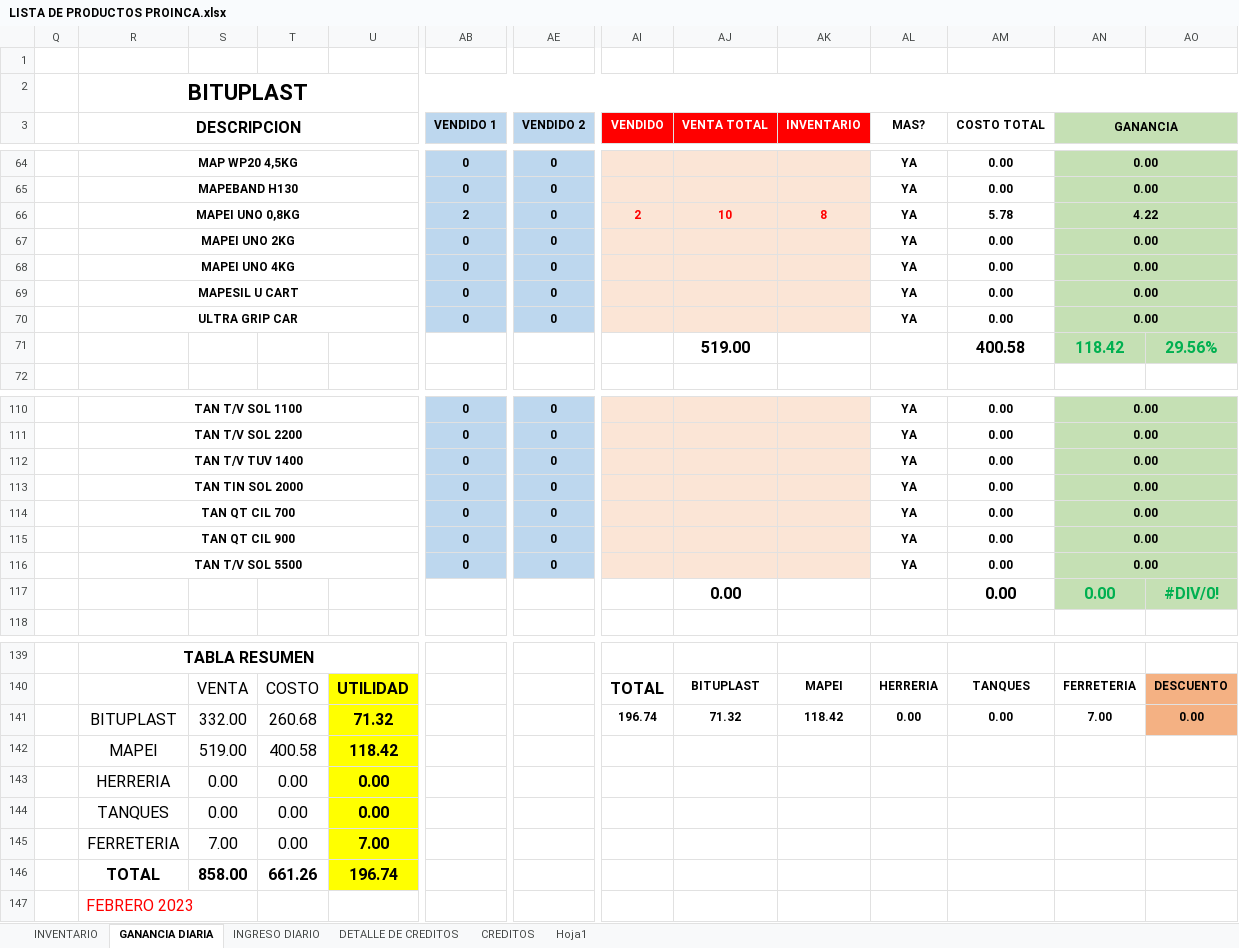
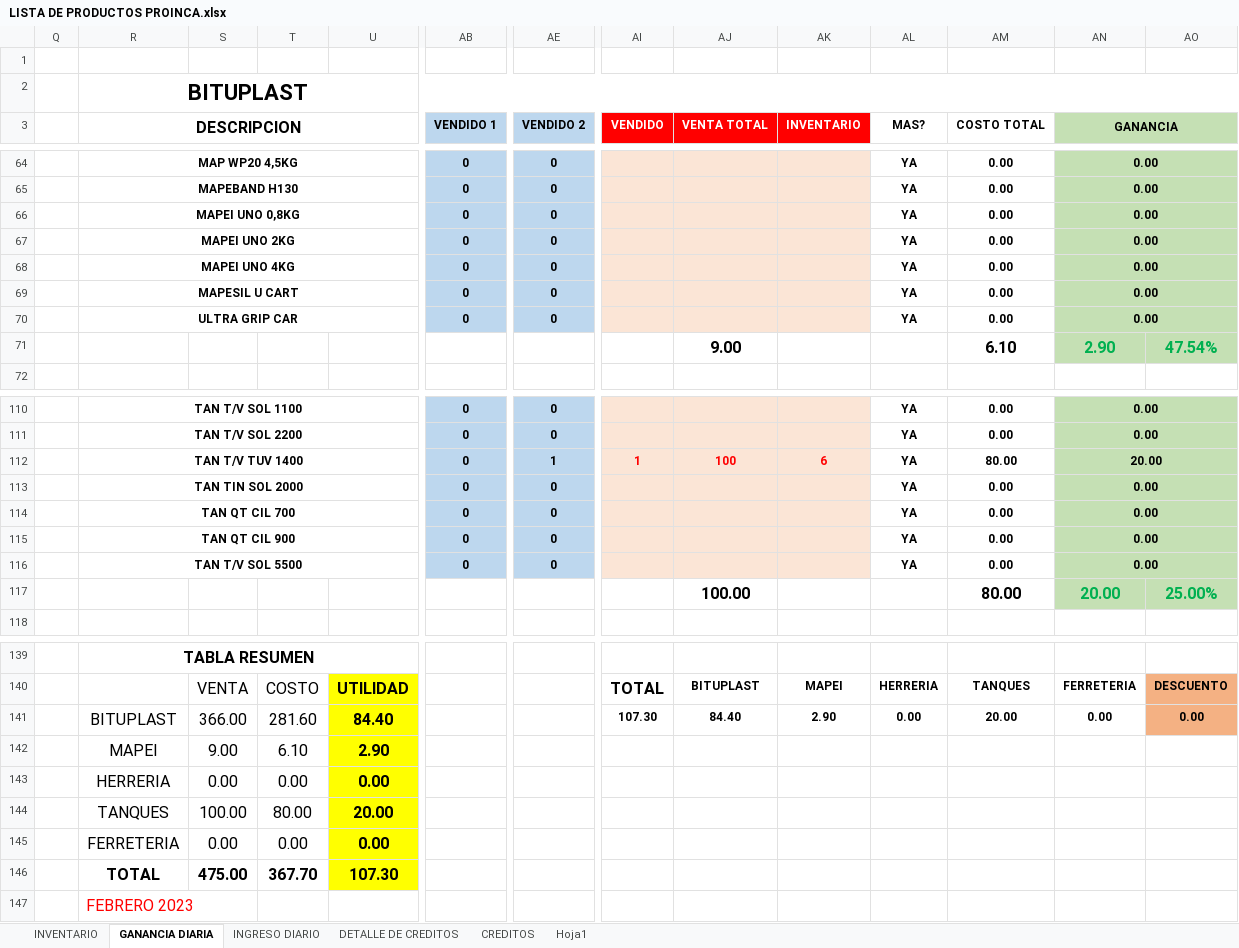
Before and after one commit to JPuente25/Proinca, an Excel workbook: LISTA DE PRODUCTOS PROINCA.xlsx, sheet GANANCIA DIARIA, drawn as a sheet; only a part is shown, gaps mark what is left out; values as stored, in another font and other column widths than the file's, no borders; removed rows and columns are numbered as before the commit, all else as after; rows hold the shown columns only; the diff covers the shown part only; the diff names each change by its address in the sheet, - before the commit and + after, or states it on an @@ line.

Commit message:
22-07-23

```diff
--- a/LISTA DE PRODUCTOS PROINCA.xlsx (sheet GANANCIA DIARIA)
+++ b/LISTA DE PRODUCTOS PROINCA.xlsx (sheet GANANCIA DIARIA)
-AB66 (VENDIDO 1): 2
+AB66 (VENDIDO 1): 0
-AI66 (VENDIDO): 2
+AI66 (VENDIDO): (empty)
-AJ66 (VENTA TOTAL): 10
+AJ66 (VENTA TOTAL): (empty)
-AK66 (INVENTARIO): 8
+AK66 (INVENTARIO): (empty)
-AM66 (COSTO TOTAL): 5.78
+AM66 (COSTO TOTAL): 0.00
-AN66 (GANANCIA): 4.22
+AN66 (GANANCIA): 0.00
-row 71:  |  |  |  |  |  |  |  | 519.00 |  |  | 400.58 | 118.42 | 29.56%
+row 71:  |  |  |  |  |  |  |  | 9.00 |  |  | 6.10 | 2.90 | 47.54%
-AE112 (VENDIDO 2): 0
+AE112 (VENDIDO 2): 1
-AI112 (VENDIDO): (empty)
+AI112 (VENDIDO): 1
-AJ112 (VENTA TOTAL): (empty)
+AJ112 (VENTA TOTAL): 100
-AK112 (INVENTARIO): (empty)
+AK112 (INVENTARIO): 6
-AM112 (COSTO TOTAL): 0.00
+AM112 (COSTO TOTAL): 80.00
-AN112 (GANANCIA): 0.00
+AN112 (GANANCIA): 20.00
-row 117:  |  |  |  |  |  |  |  | 0.00 |  |  | 0.00 | 0.00 | #DIV/0!
+row 117:  |  |  |  |  |  |  |  | 100.00 |  |  | 80.00 | 20.00 | 25.00%
-row 141:  | BITUPLAST | 332.00 | 260.68 | 71.32 |  |  | 196.74 | 71.32 | 118.42 | 0.00 | 0.00 | 7.00 | 0.00
-row 142:  | MAPEI | 519.00 | 400.58 | 118.42
+row 141:  | BITUPLAST | 366.00 | 281.60 | 84.40 |  |  | 107.30 | 84.40 | 2.90 | 0.00 | 20.00 | 0.00 | 0.00
+row 142:  | MAPEI | 9.00 | 6.10 | 2.90
+row 144:  | TANQUES | 100.00 | 80.00 | 20.00
-R145 (DESCRIPCION): TANQUES
+R145 (DESCRIPCION): FERRETERIA
-row 145:  | FERRETERIA | 7.00 | 0.00 | 7.00
-row 146:  | TOTAL | 858.00 | 661.26 | 196.74
+row 146:  | TOTAL | 475.00 | 367.70 | 107.30
```
Also changed, not shown: 1 added row, 1 removed row and 86 edited cells elsewhere in this sheet, sheet INGRESO DIARIO, formulas that keep their value.
